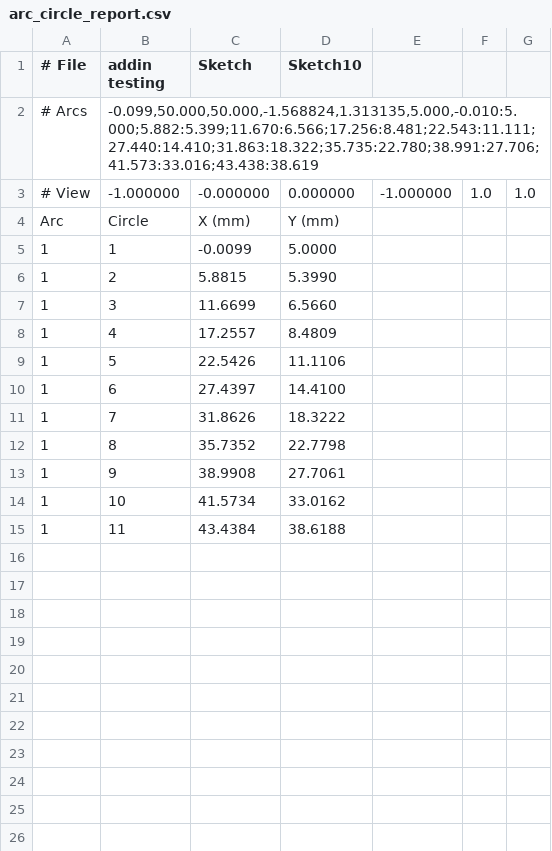
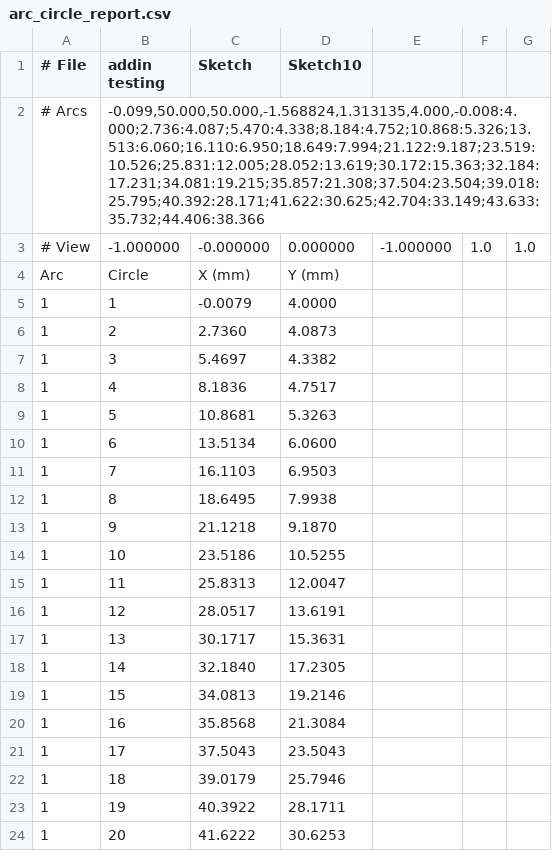
Before and after one commit to mattdennison77/arc-circle-fill, a CSV file: arc_circle_report.csv, drawn as a sheet; only a part is shown; the diff covers the shown part only.

Commit message:
Arc Circle Fill update

```diff
--- a/arc_circle_report.csv
+++ b/arc_circle_report.csv
@@ -1,15 +1,24 @@
 # File,addin testing,Sketch,Sketch10
-# Arcs,"-0.099,50.000,50.000,-1.568824,1.313135,5.000,-0.010:5.000;5.882:5.399;11.670:6.566;17.256:8.481;22.543:11.111;27.440:14.410;31.863:18.322;35.735:22.780;38.991:27.706;41.573:33.016;43.438:38.619"
+# Arcs,"-0.099,50.000,50.000,-1.568824,1.313135,4.000,-0.008:4.000;2.736:4.087;5.470:4.338;8.184:4.752;10.868:5.326;13.513:6.060;16.110:6.950;18.649:7.994;21.122:9.187;23.519:10.526;25.831:12.005;28.052:13.619;30.172:15.363;32.184:17.231;34.081:19.215;35.857:21.308;37.504:23.504;39.018:25.795;40.392:28.171;41.622:30.625;42.704:33.149;43.633:35.732;44.406:38.366"
 # View,-1.000000,-0.000000,0.000000,-1.000000,1.0,1.0
 Arc,Circle,X (mm),Y (mm)
-1,1,-0.0099,5.0000
-1,2,5.8815,5.3990
-1,3,11.6699,6.5660
-1,4,17.2557,8.4809
-1,5,22.5426,11.1106
-1,6,27.4397,14.4100
-1,7,31.8626,18.3222
-1,8,35.7352,22.7798
-1,9,38.9908,27.7061
-1,10,41.5734,33.0162
-1,11,43.4384,38.6188
+1,1,-0.0079,4.0000
+1,2,2.7360,4.0873
+1,3,5.4697,4.3382
+1,4,8.1836,4.7517
+1,5,10.8681,5.3263
+1,6,13.5134,6.0600
+1,7,16.1103,6.9503
+1,8,18.6495,7.9938
+1,9,21.1218,9.1870
+1,10,23.5186,10.5255
+1,11,25.8313,12.0047
+1,12,28.0517,13.6191
+1,13,30.1717,15.3631
+1,14,32.1840,17.2305
+1,15,34.0813,19.2146
+1,16,35.8568,21.3084
+1,17,37.5043,23.5043
+1,18,39.0179,25.7946
+1,19,40.3922,28.1711
+1,20,41.6222,30.6253
```
Also changed, not shown: 3 added rows elsewhere in this file.
